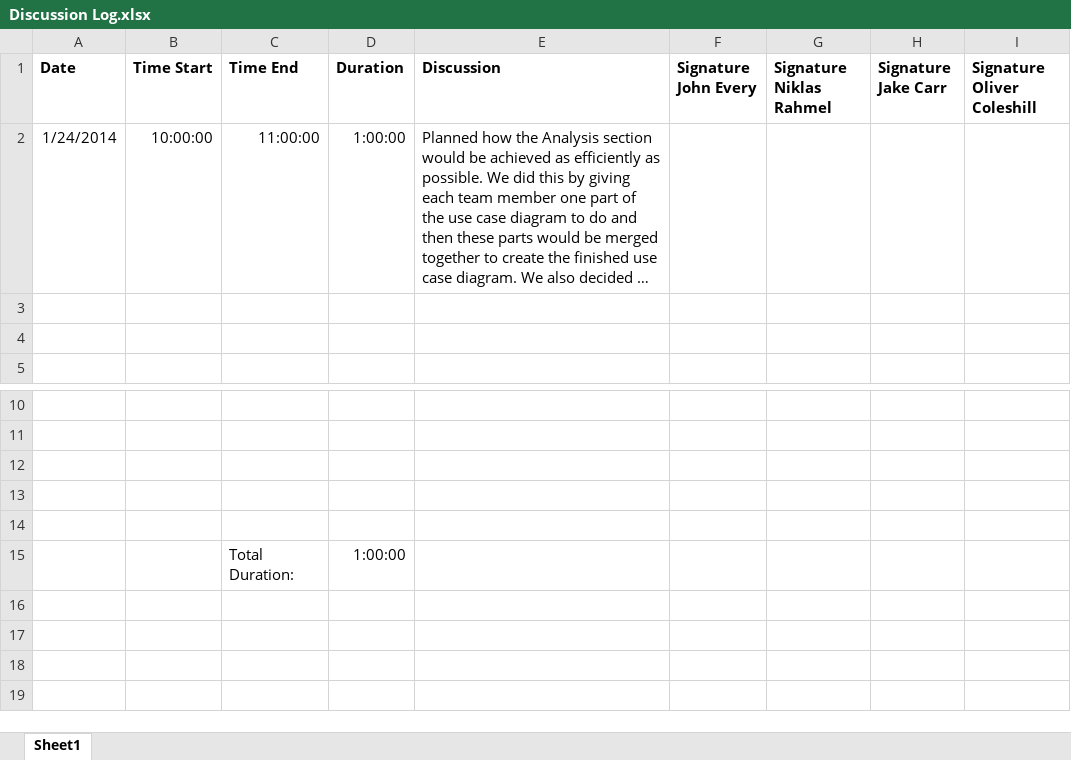
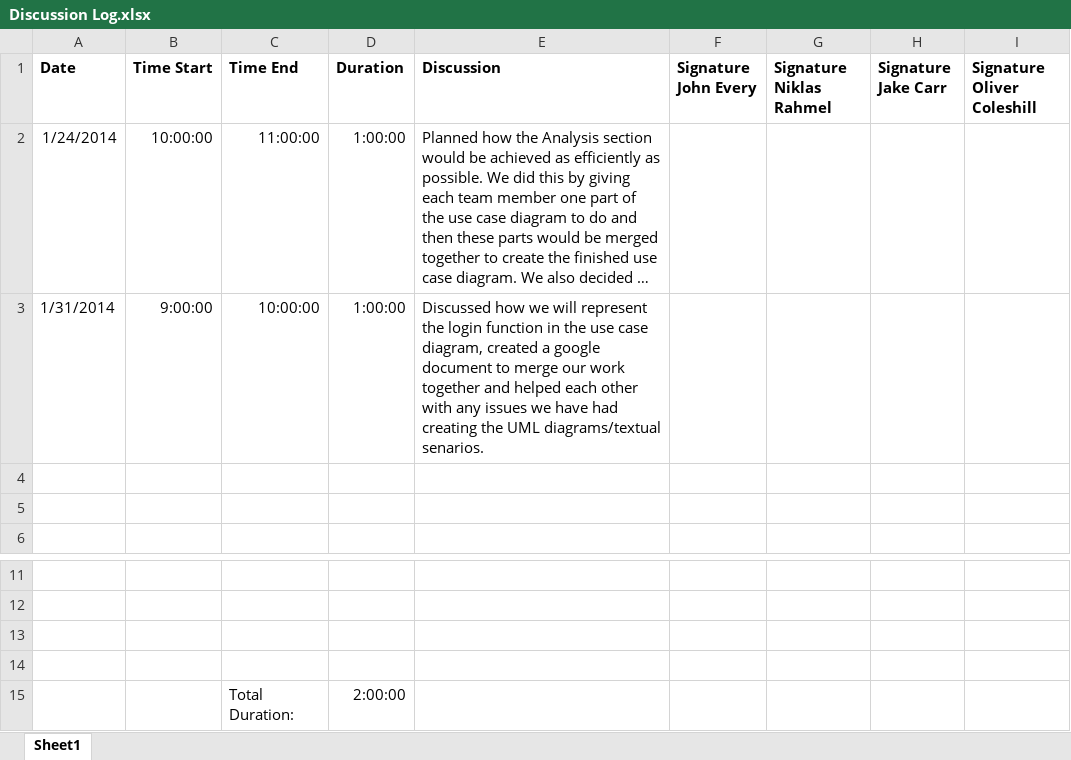
Before and after one commit to niklasR/picturemouse, an Excel workbook: Discussion Log.xlsx, sheet Sheet1, drawn as a sheet; only a part is shown, gaps mark what is left out; long unchanged cells end in …; values as stored, in another font and other column widths than the file's, no borders; removed rows and columns are numbered as before the commit, all else as after; the diff names each change by its address in the sheet, - before the commit and + after, or states it on an @@ line.

Commit message:
New Time Log
Added a new time log for our latest meeting

```diff
--- a/Discussion Log.xlsx (sheet Sheet1)
+++ b/Discussion Log.xlsx (sheet Sheet1)
+row 3: 1/31/2014 | 9:00:00 | 10:00:00 | 1:00:00 | Discussed how we will represent the login function in the use case diagram, created a google document to merge our work together and helped each other with any issues we have had creating the UML diagrams/textual senarios.
-row 14: (empty)
-D15 (Duration): 1:00:00
+D15 (Duration): 2:00:00
```
Also changed, not shown: 1 other file.
